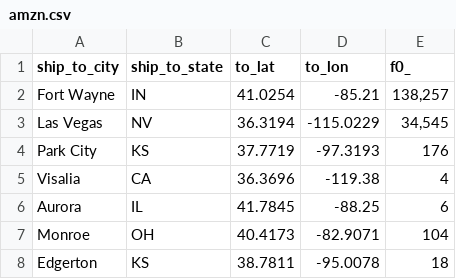
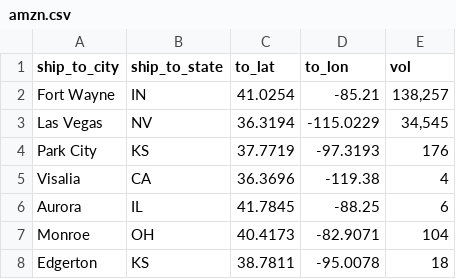
Before and after one commit to brocksm/locs, a CSV file: amzn.csv, drawn as a sheet; only a part is shown.

Commit message:
Update amzn.csv
rename f0_ to vol

```diff
--- a/amzn.csv
+++ b/amzn.csv
@@ -1,2 +1,2 @@
-ship_to_city,ship_to_state,to_lat,to_lon,f0_
+ship_to_city,ship_to_state,to_lat,to_lon,vol
 Fort Wayne,IN,41.0254,-85.21,"138,257"
```
